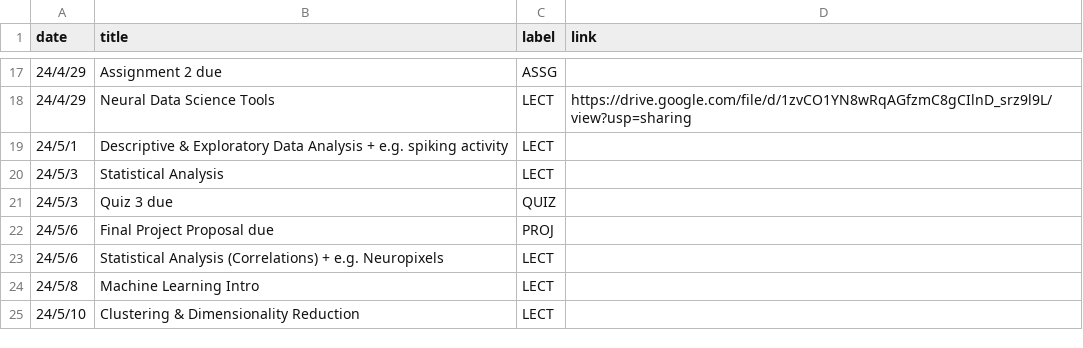
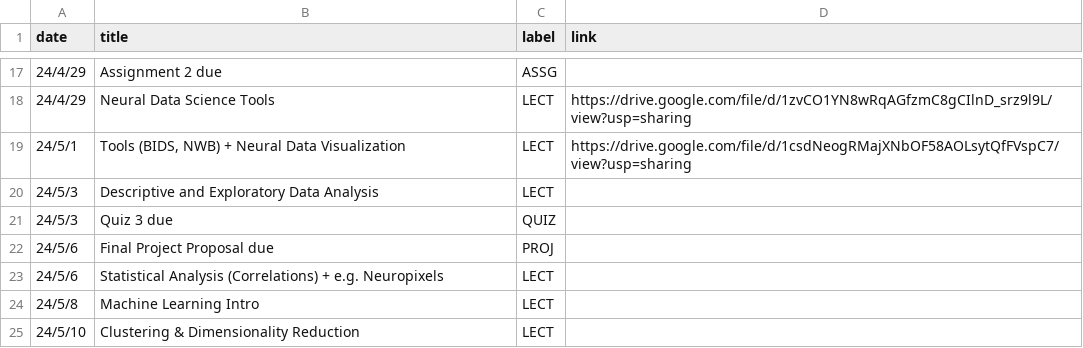
Before and after one commit to mkhosla-ucsd/cogs138, a CSV file: _data/wi24/ course_calendar.csv, drawn as a sheet; only a part is shown, gaps mark what is left out.

Commit message:
lecture 14

```diff
--- a/_data/wi24/ course_calendar.csv
+++ b/_data/wi24/ course_calendar.csv
@@ -18,4 +18,4 @@ date,title,label,link
 24/4/29,Neural Data Science Tools,LECT,https://drive.google.com/file/d/1zvCO1YN8wRqAGfzmC8gCIlnD_srz9l9L/view?usp=sharing
-24/5/1,Descriptive & Exploratory Data Analysis + e.g. spiking activity ,LECT,
-24/5/3,Statistical Analysis ,LECT,
+24/5/1,"Tools (BIDS, NWB) + Neural Data Visualization",LECT,https://drive.google.com/file/d/1csdNeogRMajXNbOF58AOLsytQfFVspC7/view?usp=sharing
+24/5/3,Descriptive and Exploratory Data Analysis,LECT,
 24/5/3,Quiz 3 due,QUIZ,
```
